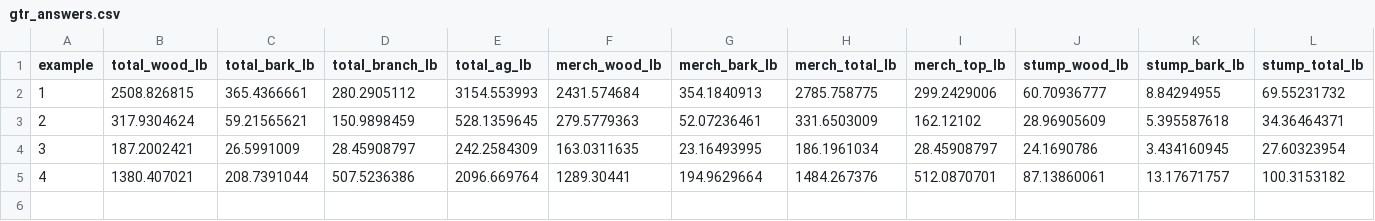
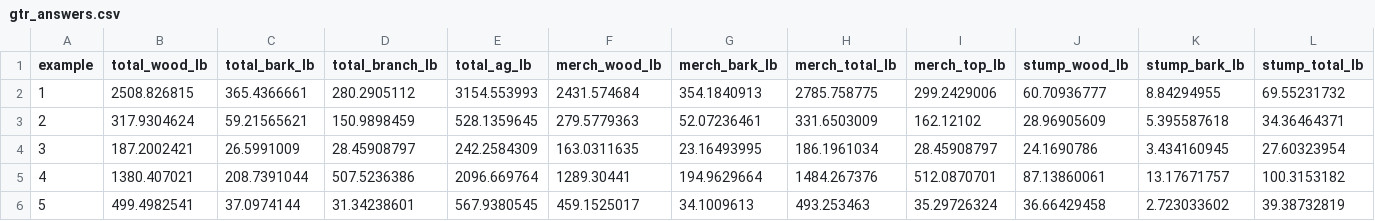
Before and after one commit to kearutherford/BerkeleyForestsAnalytics, a CSV file: to_delete_data/gtr_answers.csv, drawn as a sheet; only a part is shown; rows hold the shown columns only; the diff names each change by its address in the sheet, - before the commit and + after, or states it on an @@ line.

```diff
--- a/to_delete_data/gtr_answers.csv
+++ b/to_delete_data/gtr_answers.csv
+row 6: 5 | 499.4982541 | 37.0974144 | 31.34238601 | 567.9380545 | 459.1525017 | 34.1009613 | 493.253463 | 35.29726324 | 36.66429458 | 2.723033602 | 39.38732819
```
Also changed, not shown: 2 other files.
